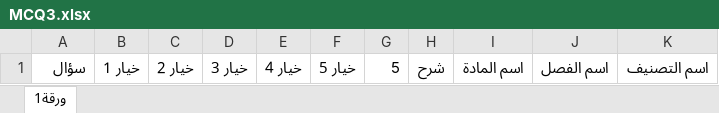
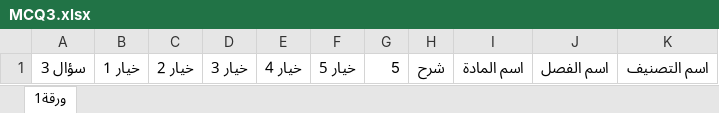
Before and after one commit to webdr-creator/Excel, an Excel workbook: MCQ3.xlsx, sheet ورقة1, drawn as a sheet; values as stored, in another font and other column widths than the file's, no borders; the diff names each change by its address in the sheet, - before the commit and + after, or states it on an @@ line.

Commit message:
WAY Corrector - تحديث الملف: 11/14/2025, 8:17:51 PM

```diff
--- a/MCQ3.xlsx (sheet ورقة1)
+++ b/MCQ3.xlsx (sheet ورقة1)
-A1: سؤال
+A1: سؤال 3
```
